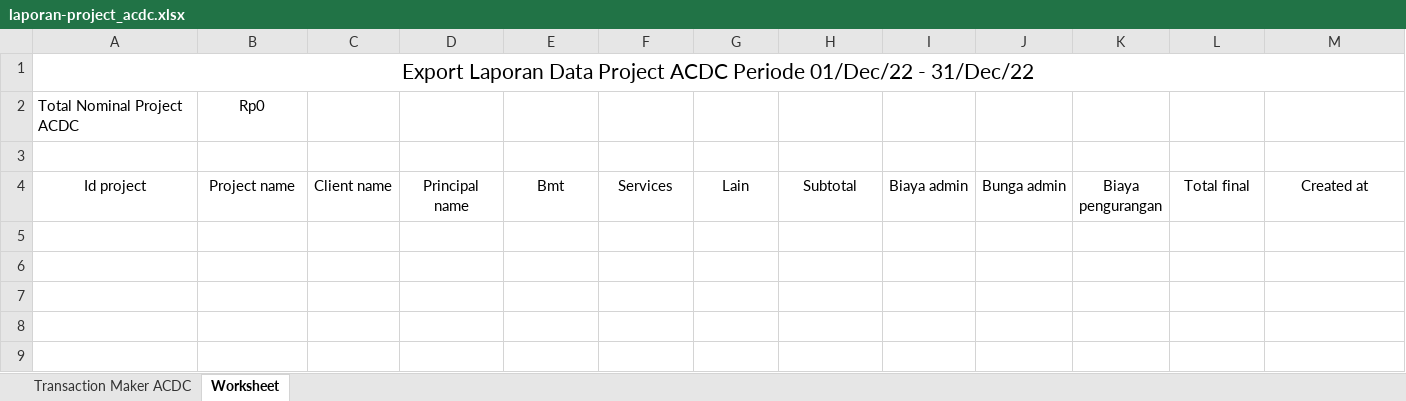
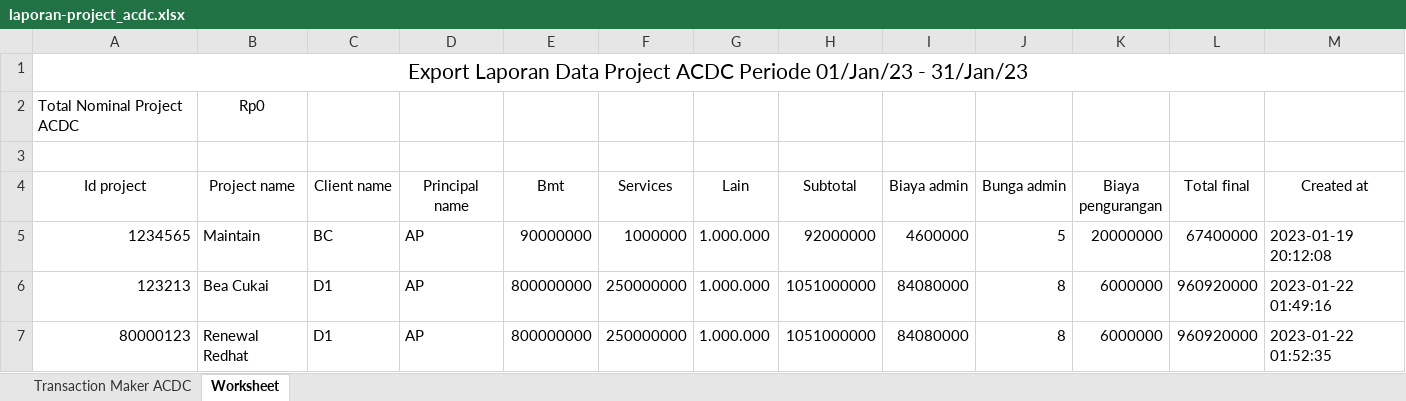
Before and after one commit to adminMIB/app_wams, an Excel workbook: app_wams/public/export/excel/laporan-project_acdc.xlsx, sheet Worksheet, drawn as a sheet; values as stored, in another font and other column widths than the file's, no borders; the diff names each change by its address in the sheet, - before the commit and + after, or states it on an @@ line.

Commit message:
fix report acdc project & menu hrd

```diff
--- a/app_wams/public/export/excel/laporan-project_acdc.xlsx (sheet Worksheet)
+++ b/app_wams/public/export/excel/laporan-project_acdc.xlsx (sheet Worksheet)
-A1 (Id project): …ACDC Periode 01/Dec/22 - 31/Dec/22
+A1 (Id project): …ACDC Periode 01/Jan/23 - 31/Jan/23
+row 5: 1234565 | Maintain | BC | AP | 90000000 | 1000000 | 1.000.000 | 92000000 | 4600000 | 5 | 20000000 | 67400000 | 2023-01-19 20:12:08
+row 6: 123213 | Bea Cukai | D1 | AP | 800000000 | 250000000 | 1.000.000 | 1051000000 | 84080000 | 8 | 6000000 | 960920000 | 2023-01-22 01:49:16
+row 7: 80000123 | Renewal Redhat | D1 | AP | 800000000 | 250000000 | 1.000.000 | 1051000000 | 84080000 | 8 | 6000000 | 960920000 | 2023-01-22 01:52:35
```
Also changed, not shown: sheet Transaction Maker ACDC, app_wams/public/export/excel/laporan-DCL.xlsx, 13 other files.
